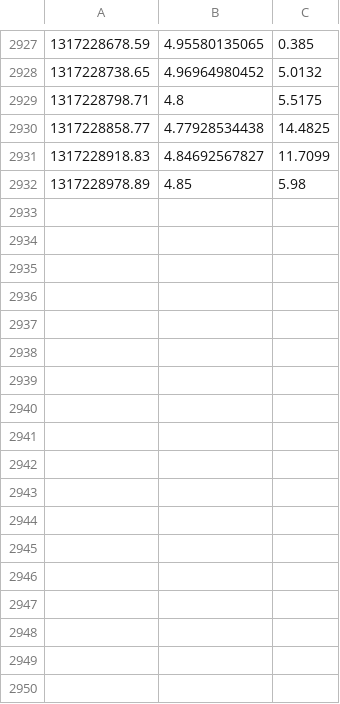
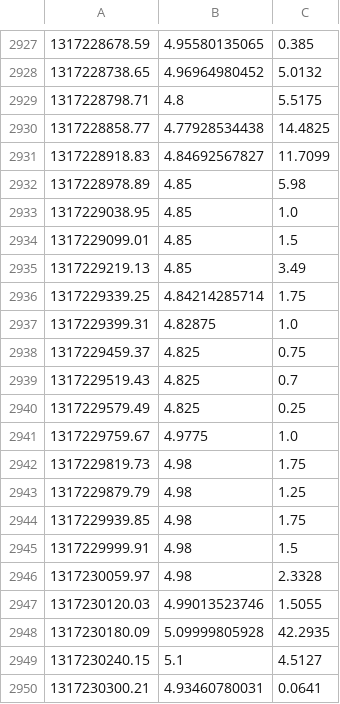
Before and after one commit to Pascal66/ga-bitbot, a CSV file: datafeed/bcfeed_exchbUSD_1min.csv, drawn as a sheet; only a part is shown, gaps mark what is left out.

```diff
--- a/datafeed/bcfeed_exchbUSD_1min.csv
+++ b/datafeed/bcfeed_exchbUSD_1min.csv
@@ -2932 +2932,19 @@
 1317228978.89,4.85,5.98
+1317229038.95,4.85,1.0
+1317229099.01,4.85,1.5
+1317229219.13,4.85,3.49
+1317229339.25,4.84214285714,1.75
+1317229399.31,4.82875,1.0
+1317229459.37,4.825,0.75
+1317229519.43,4.825,0.7
+1317229579.49,4.825,0.25
+1317229759.67,4.9775,1.0
+1317229819.73,4.98,1.75
+1317229879.79,4.98,1.25
+1317229939.85,4.98,1.75
+1317229999.91,4.98,1.5
+1317230059.97,4.98,2.3328
+1317230120.03,4.99013523746,1.5055
+1317230180.09,5.09999805928,42.2935
+1317230240.15,5.1,4.5127
+1317230300.21,4.93460780031,0.0641
```
Also changed, not shown: datafeed/bcfeed_b7USD_1min.csv, datafeed/bcfeed_bitmarketEUR_1min.csv, 7 other files.
